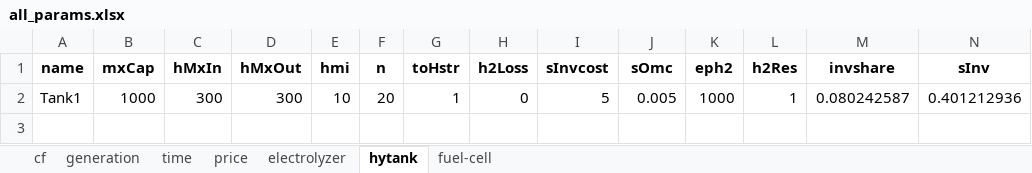
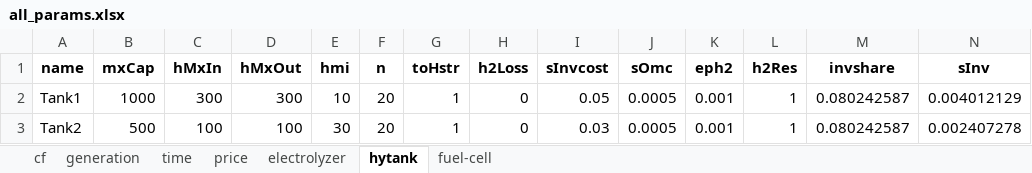
Before and after one commit to marek-iiasa/yayue, an Excel workbook: models/matouqin/Data/all_params.xlsx, sheet hytank, drawn as a sheet; values as stored, in another font and other column widths than the file's, no borders; the diff names each change by its address in the sheet, - before the commit and + after, or states it on an @@ line.

Commit message:
Matouqin: update data input and plotting

```diff
--- a/models/matouqin/Data/all_params.xlsx (sheet hytank)
+++ b/models/matouqin/Data/all_params.xlsx (sheet hytank)
-I2 (sInvcost): 5
+I2 (sInvcost): 0.05
-J2 (sOmc): 0.005
+J2 (sOmc): 0.0005
-K2 (eph2): 1000
+K2 (eph2): 0.001
-N2 (sInv): 0.401212936
+N2 (sInv): 0.004012129
+row 3: Tank2 | 500 | 100 | 100 | 30 | 20 | 1 | 0 | 0.03 | 0.0005 | 0.001 | 1 | 0.080242587 | 0.002407278
```
Also changed, not shown: sheet cf, sheet electrolyzer, sheet fuel-cell, sheet price, models/matouqin/Data/dat1.xlsx, 4 other files.
